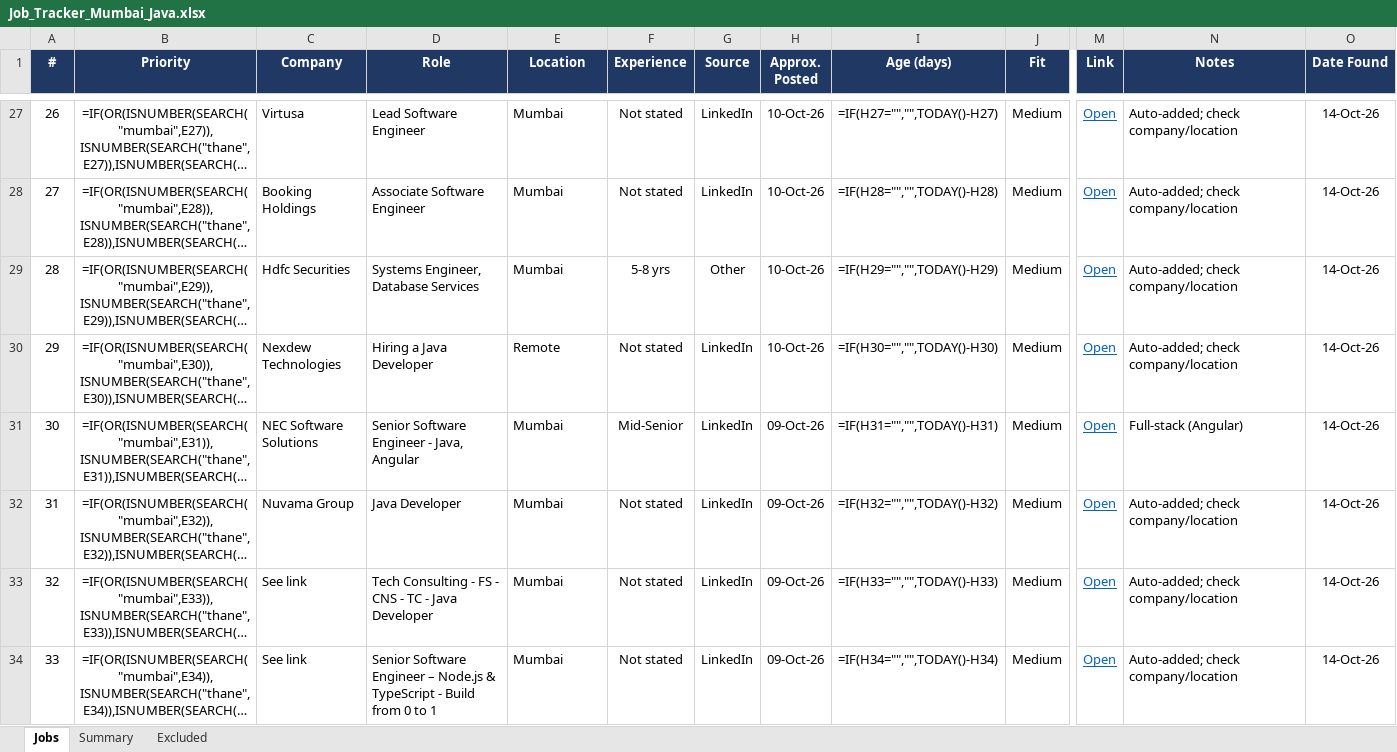
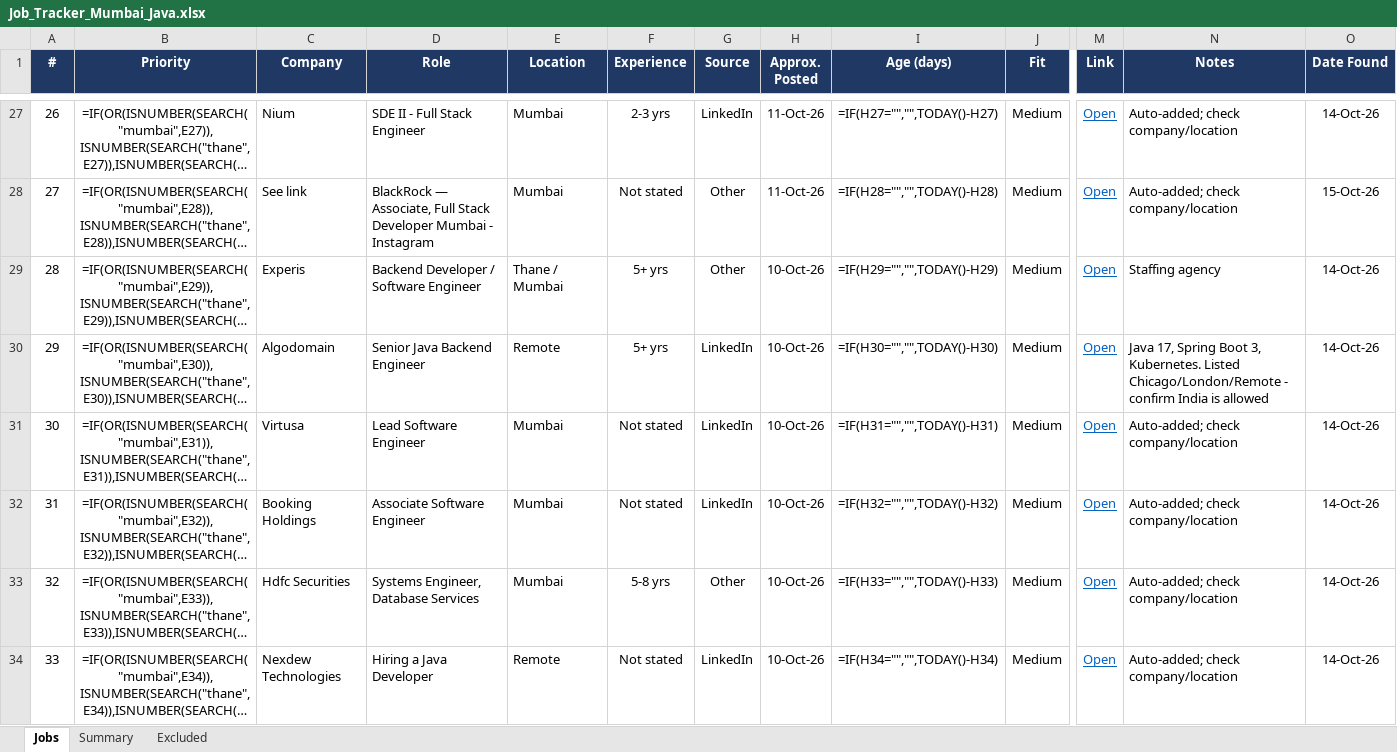
Before and after one commit to Pgv03/job-refresh, an Excel workbook: Job_Tracker_Mumbai_Java.xlsx, sheet Jobs, drawn as a sheet; only a part is shown, gaps mark what is left out; long unchanged cells end in …; values as stored, in another font and other column widths than the file's, no borders; formulas without a stored value are shown as written; conditional formats not drawn; the diff covers the shown part only; the diff names each change by its address in the sheet, - before the commit and + after, or states it on an @@ line.

Commit message:
Job refresh 2026-10-15 11:30 UTC

```diff
--- a/Job_Tracker_Mumbai_Java.xlsx (sheet Jobs)
+++ b/Job_Tracker_Mumbai_Java.xlsx (sheet Jobs)
-C27 (Company): Virtusa
+C27 (Company): Nium
-D27 (Role): Lead Software Engineer
+D27 (Role): SDE II - Full Stack Engineer
-F27 (Experience): Not stated
+F27 (Experience): 2-3 yrs
-H27:H28 (Approx. Posted): 10-Oct-26
+H27:H28 (Approx. Posted): 11-Oct-26
-C28 (Company): Booking Holdings
+C28 (Company): See link
-D28 (Role): Associate Software Engineer
+D28 (Role): BlackRock — Associate, Full Stack Developer Mumbai - Instagram
-G28 (Source): LinkedIn
+G28 (Source): Other
-O28 (Date Found): 14-Oct-26
+O28 (Date Found): 15-Oct-26
-C29 (Company): Hdfc Securities
+C29 (Company): Experis
-D29 (Role): Systems Engineer, Database Services
+D29 (Role): Backend Developer / Software Engineer
-E29 (Location): Mumbai
+E29 (Location): Thane / Mumbai
-F29 (Experience): 5-8 yrs
+F29 (Experience): 5+ yrs
-N29 (Notes): Auto-added; check company/location
+N29 (Notes): Staffing agency
-C30 (Company): Nexdew Technologies
+C30 (Company): Algodomain
-D30 (Role): Hiring a Java Developer
+D30 (Role): Senior Java Backend Engineer
-F30 (Experience): Not stated
+F30 (Experience): 5+ yrs
-N30 (Notes): Auto-added; check company/location
+N30 (Notes): Java 17, Spring Boot 3, Kubernetes. Listed Chicago/London/Remote - confirm India is allowed
-C31 (Company): NEC Software Solutions
+C31 (Company): Virtusa
-D31 (Role): Senior Software Engineer - Java, Angular
+D31 (Role): Lead Software Engineer
-F31 (Experience): Mid-Senior
+F31 (Experience): Not stated
-H31:H34 (Approx. Posted): 09-Oct-26
+H31:H34 (Approx. Posted): 10-Oct-26
-N31 (Notes): Full-stack (Angular)
+N31 (Notes): Auto-added; check company/location
-C32 (Company): Nuvama Group
+C32 (Company): Booking Holdings
-D32 (Role): Java Developer
+D32 (Role): Associate Software Engineer
-C33 (Company): See link
+C33 (Company): Hdfc Securities
-D33 (Role): Tech Consulting - FS - CNS - TC - Java Developer
+D33 (Role): Systems Engineer, Database Services
-F33 (Experience): Not stated
+F33 (Experience): 5-8 yrs
-G33 (Source): LinkedIn
+G33 (Source): Other
-C34 (Company): See link
+C34 (Company): Nexdew Technologies
-D34 (Role): Senior Software Engineer – Node.js & TypeScript - Build from 0 to 1
+D34 (Role): Hiring a Java Developer
-E34 (Location): Mumbai
+E34 (Location): Remote
```
Also changed, not shown: 21 added rows and 443 edited cells elsewhere in this sheet, sheet Summary.
